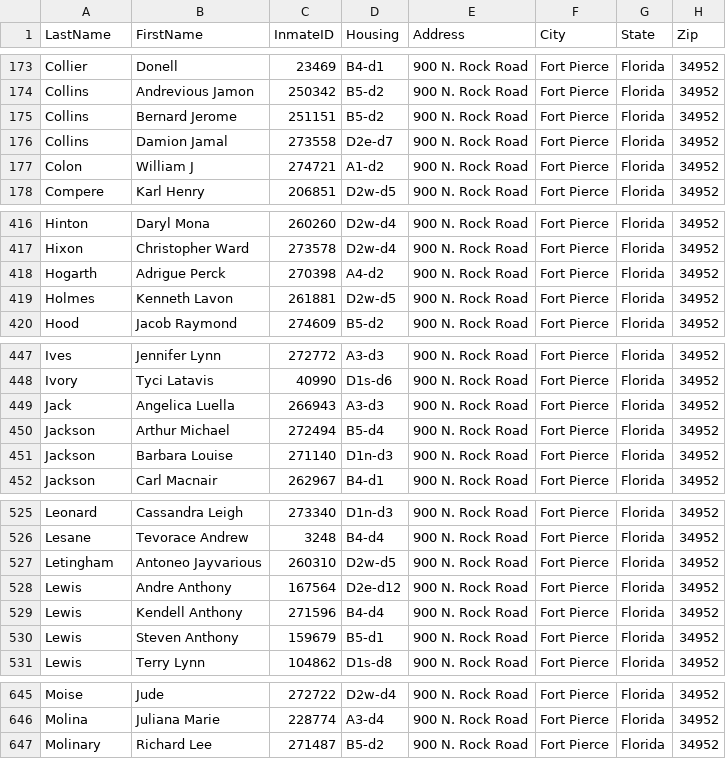
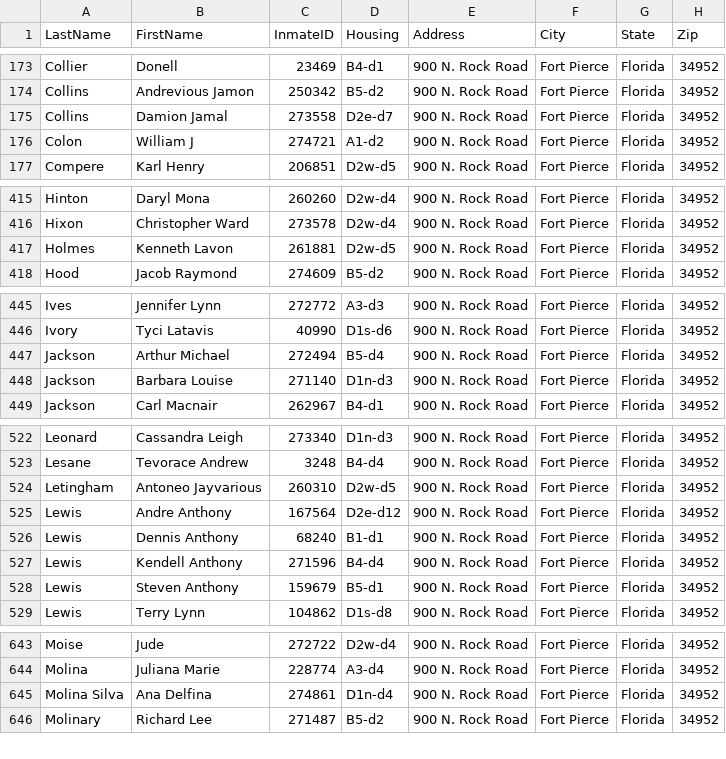
Before and after one commit to webrezaul/david, a CSV file: inmate_list.csv, drawn as a sheet; only a part is shown, gaps mark what is left out; the diff covers the shown part only.

```diff
--- a/inmate_list.csv
+++ b/inmate_list.csv
@@ -174,3 +174,2 @@ Collier,Donell,23469,B4-d1,900 N. Rock Road,Fort Pierce,Florida,34952
 Collins,Andrevious Jamon,250342,B5-d2,900 N. Rock Road,Fort Pierce,Florida,34952
-Collins,Bernard Jerome,251151,B5-d2,900 N. Rock Road,Fort Pierce,Florida,34952
 Collins,Damion Jamal,273558,D2e-d7,900 N. Rock Road,Fort Pierce,Florida,34952
@@ -417,3 +416,2 @@ Hinton,Daryl Mona,260260,D2w-d4,900 N. Rock Road,Fort Pierce,Florida,34952
 Hixon,Christopher Ward,273578,D2w-d4,900 N. Rock Road,Fort Pierce,Florida,34952
-Hogarth,Adrigue Perck,270398,A4-d2,900 N. Rock Road,Fort Pierce,Florida,34952
 Holmes,Kenneth Lavon,261881,D2w-d5,900 N. Rock Road,Fort Pierce,Florida,34952
@@ -448,3 +446,2 @@ Ives,Jennifer Lynn,272772,A3-d3,900 N. Rock Road,Fort Pierce,Florida,34952
 Ivory,Tyci Latavis,40990,D1s-d6,900 N. Rock Road,Fort Pierce,Florida,34952
-Jack,Angelica Luella,266943,A3-d3,900 N. Rock Road,Fort Pierce,Florida,34952
 Jackson,Arthur Michael,272494,B5-d4,900 N. Rock Road,Fort Pierce,Florida,34952
@@ -528,2 +525,3 @@ Letingham,Antoneo Jayvarious,260310,D2w-d5,900 N. Rock Road,Fort Pierce,Florida,
 Lewis,Andre Anthony,167564,D2e-d12,900 N. Rock Road,Fort Pierce,Florida,34952
+Lewis,Dennis Anthony,68240,B1-d1,900 N. Rock Road,Fort Pierce,Florida,34952
 Lewis,Kendell Anthony,271596,B4-d4,900 N. Rock Road,Fort Pierce,Florida,34952
@@ -646,2 +644,3 @@ Moise,Jude,272722,D2w-d4,900 N. Rock Road,Fort Pierce,Florida,34952
 Molina,Juliana Marie,228774,A3-d4,900 N. Rock Road,Fort Pierce,Florida,34952
+Molina Silva,Ana Delfina,274861,D1n-d4,900 N. Rock Road,Fort Pierce,Florida,34952
 Molinary,Richard Lee,271487,B5-d2,900 N. Rock Road,Fort Pierce,Florida,34952
```
Also changed, not shown: 7 added rows, 8 removed rows and 9 edited cells elsewhere in this file, 1 other file.
